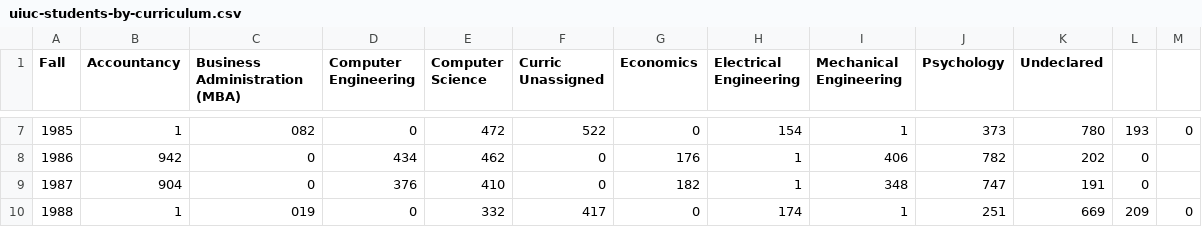
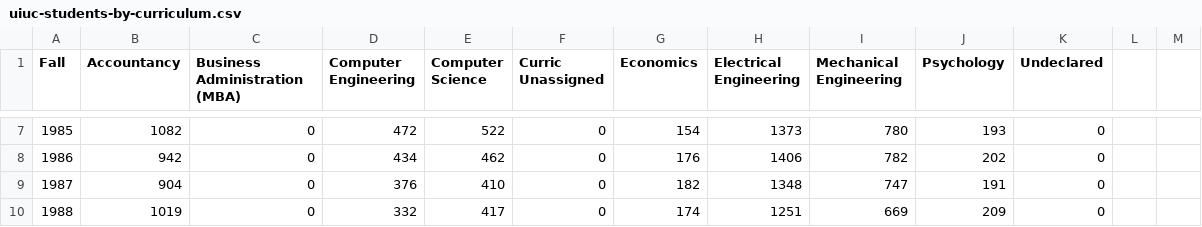
Before and after one commit to AashnaW/illini-data-visualization, a CSV file: uiuc-students-by-curriculum.csv, drawn as a sheet; only a part is shown, gaps mark what is left out; the diff covers the shown part only.

Commit message:
feenaowltuchayes

```diff
--- a/uiuc-students-by-curriculum.csv
+++ b/uiuc-students-by-curriculum.csv
@@ -7,4 +7,4 @@ Fall,Accountancy,Business Administration (MBA),Computer Engineering,Computer Sci
-1985,1,082,0,472,522,0,154,1,373,780,193,0
-1986,942,0,434,462,0,176,1,406,782,202,0
-1987,904,0,376,410,0,182,1,348,747,191,0
-1988,1,019,0,332,417,0,174,1,251,669,209,0
+1985,1082,0,472,522,0,154,1373,780,193,0
+1986,942,0,434,462,0,176,1406,782,202,0
+1987,904,0,376,410,0,182,1348,747,191,0
+1988,1019,0,332,417,0,174,1251,669,209,0
```
Also changed, not shown: 133 edited cells elsewhere in this file.
